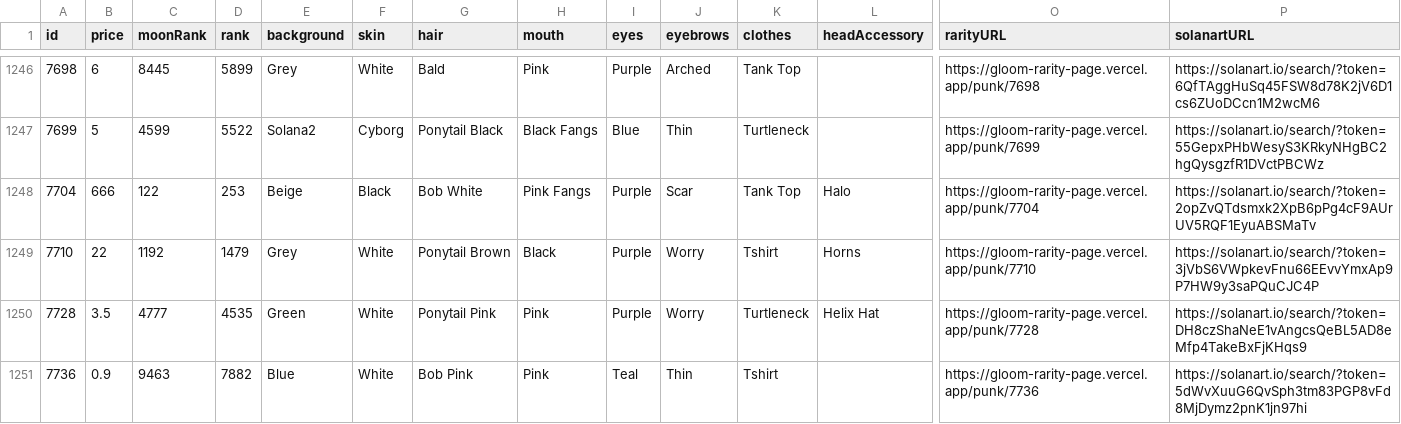
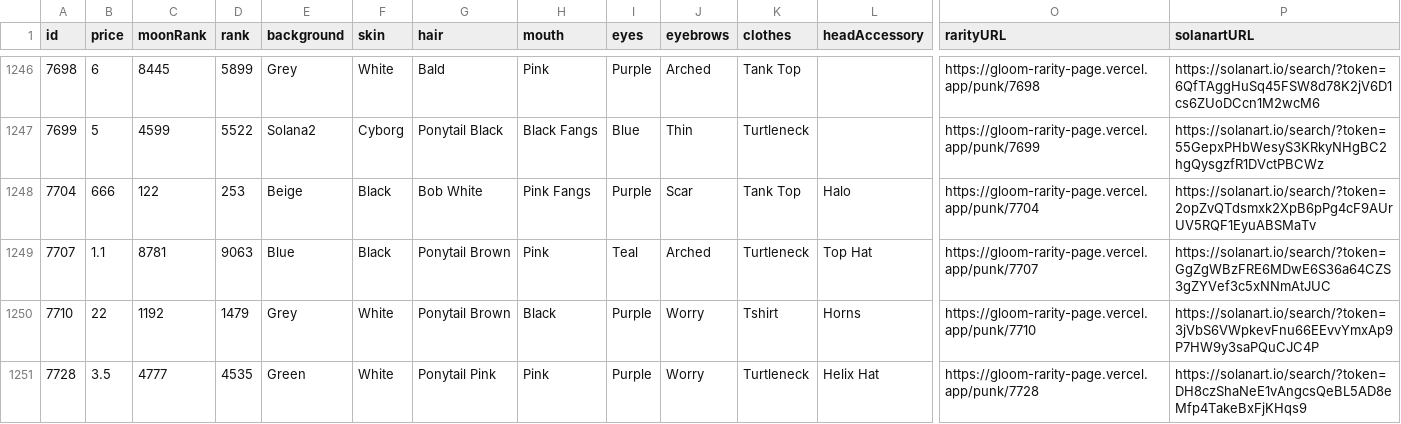
Before and after one commit to braposo/gloom-monitor, a CSV file: gloom-data-solanart.csv, drawn as a sheet; only a part is shown, gaps mark what is left out; the shorter side is filled out with more unchanged rows; rows hold the shown columns only; the diff names each change by its address in the sheet, - before the commit and + after, or states it on an @@ line.

Commit message:
Flat: latest data (2021-11-07T20:21:23.550Z) {   "date": "2021-11-07T20:21:23.550Z",   "files": [     {       "name": "gloom-data-magiceden.csv",       "deltaBytes": 198,       "source": "https://api-mainnet.magiceden.io/rpc/getListedNFTsByQuery?q=%7B%22%24match%22%3A%7B%22collectionSymbol%22%3A%22gloom_punk_club%22%7D%2C%22%24sort%22%3A%7B%22takerAmount%22%3A1%2C%22createdAt%22%3A-1%7D%7D"     },     {       "name": "gloom-data-solanart.csv",       "deltaBytes": 210,       "source": "https://qzlsklfacc.medianetwork.cloud/nft_for_sale?collection=gloompunk"     }   ] }

```diff
--- a/gloom-data-solanart.csv
+++ b/gloom-data-solanart.csv
+row 1249: 7707 | 1.1 | 8781 | 9063 | Blue | Black | Ponytail Brown | Pink | Teal | Arched | Turtleneck | Top Hat | https://gloom-rarity-page.vercel.app/punk/7707 | https://solanart.io/search/?token=GgZgWBzFRE6MDwE6S36a64CZS3gZYVef3c5xNNmAtJUC
```
Also changed, not shown: gloom-data-magiceden.csv.
